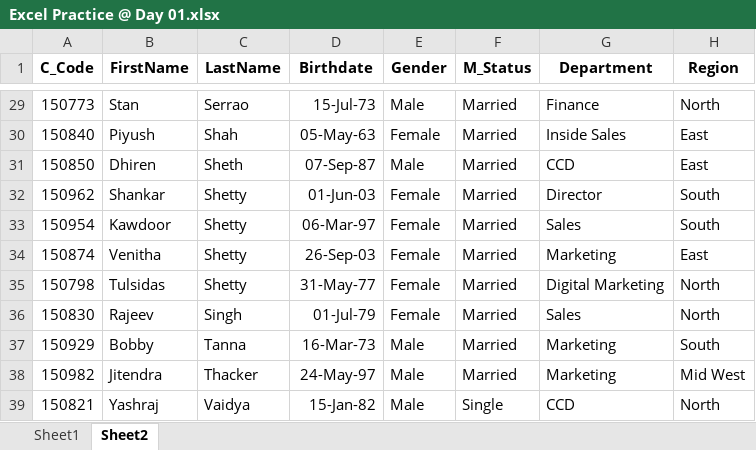
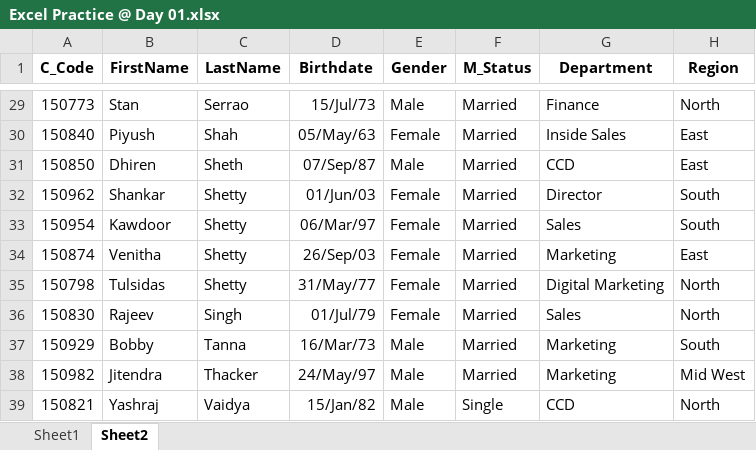
Before and after one commit to sunkavallidevisri2004-source/Excel, an Excel workbook: Excel Practice @ Day 01.xlsx, sheet Sheet2, drawn as a sheet; only a part is shown, gaps mark what is left out; values as stored, in another font and other column widths than the file's, no borders; table styles not drawn; the diff covers the shown part only; the diff names each change by its address in the sheet, - before the commit and + after, or states it on an @@ line.

```diff
--- a/Excel Practice @ Day 01.xlsx (sheet Sheet2)
+++ b/Excel Practice @ Day 01.xlsx (sheet Sheet2)
-D29 (Birthdate): 15-Jul-73
+D29 (Birthdate): 15/Jul/73
-D30 (Birthdate): 05-May-63
+D30 (Birthdate): 05/May/63
-D31 (Birthdate): 07-Sep-87
+D31 (Birthdate): 07/Sep/87
-D32 (Birthdate): 01-Jun-03
+D32 (Birthdate): 01/Jun/03
-D33 (Birthdate): 06-Mar-97
+D33 (Birthdate): 06/Mar/97
-D34 (Birthdate): 26-Sep-03
+D34 (Birthdate): 26/Sep/03
-D35 (Birthdate): 31-May-77
+D35 (Birthdate): 31/May/77
-D36 (Birthdate): 01-Jul-79
+D36 (Birthdate): 01/Jul/79
-D37 (Birthdate): 16-Mar-73
+D37 (Birthdate): 16/Mar/73
-D38 (Birthdate): 24-May-97
+D38 (Birthdate): 24/May/97
-D39 (Birthdate): 15-Jan-82
+D39 (Birthdate): 15/Jan/82
```
Also changed, not shown: 27 edited cells elsewhere in this sheet, sheet Sheet1.
